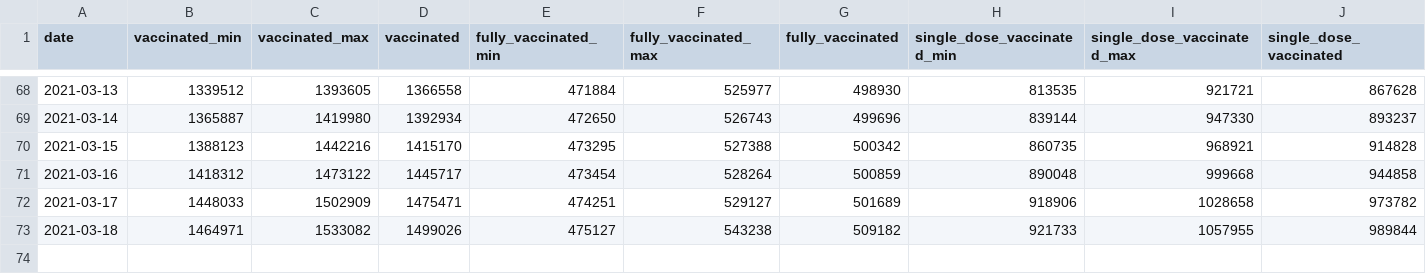
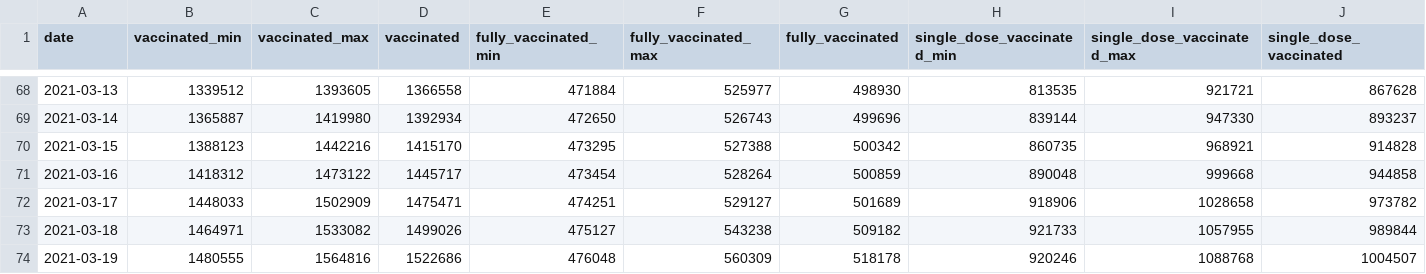
Before and after one commit to Sikerdebaard/opencoronastats, a CSV file: data/vaccine_estimate/daily_estimates/vaccinated-estimate-2021-03-20.csv, drawn as a sheet; only a part is shown, gaps mark what is left out; the diff names each change by its address in the sheet, - before the commit and + after, or states it on an @@ line.

Commit message:
Automatic update vaccination estimates

```diff
--- a/data/vaccine_estimate/daily_estimates/vaccinated-estimate-2021-03-20.csv
+++ b/data/vaccine_estimate/daily_estimates/vaccinated-estimate-2021-03-20.csv
+row 74: 2021-03-19 | 1480555 | 1564816 | 1522686 | 476048 | 560309 | 518178 | 920246 | 1088768 | 1004507
```
Also changed, not shown: data/vaccine_estimate/vaccinated-estimate-latest.csv.
